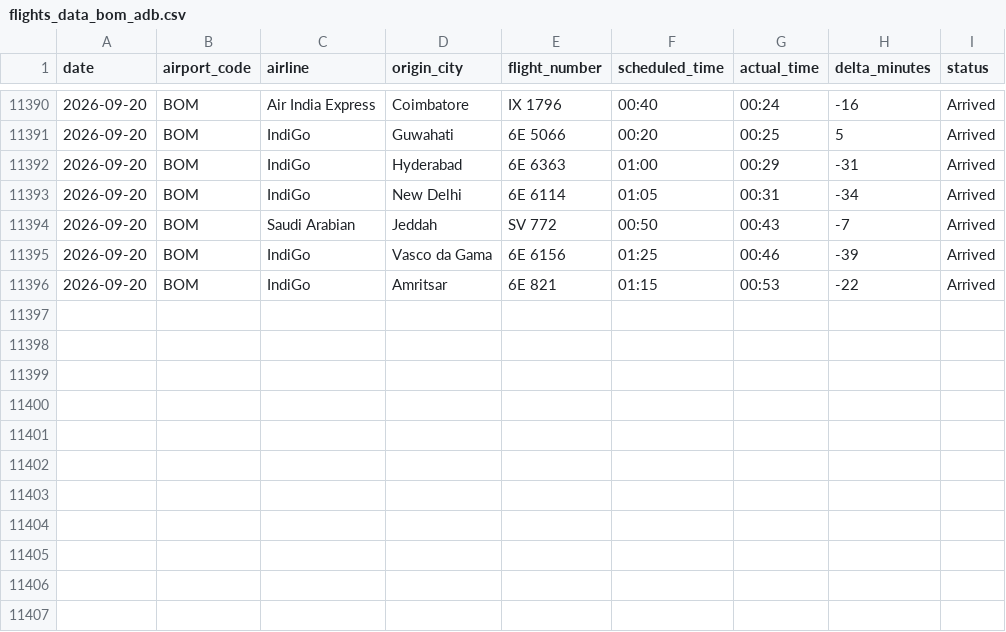
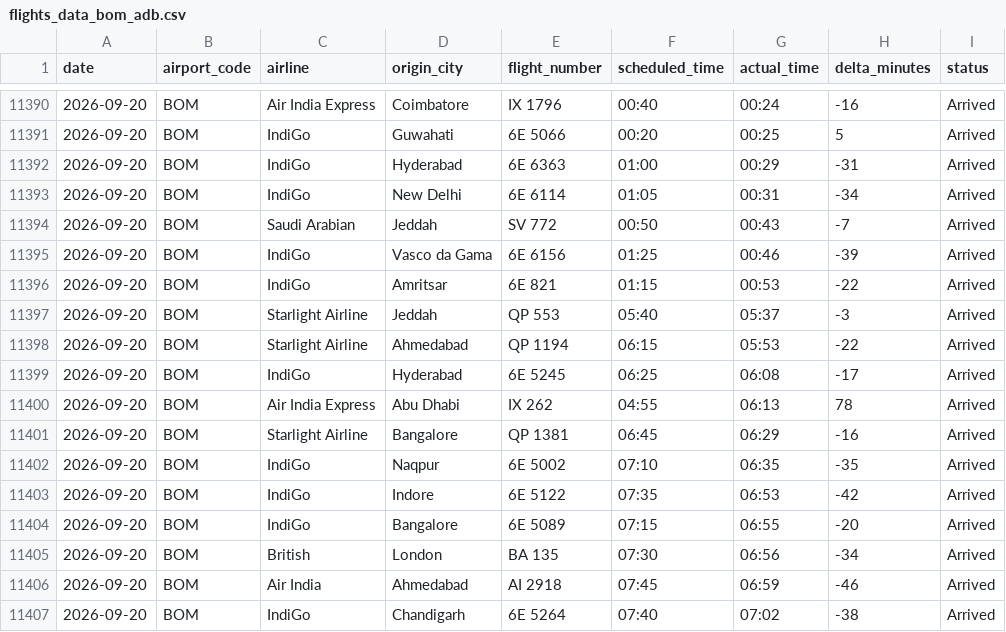
Before and after one commit to Ragadeepsai/Airport_Congestions_Analysis, a CSV file: data/flights_data_bom_adb.csv, drawn as a sheet; only a part is shown, gaps mark what is left out.

```diff
--- a/data/flights_data_bom_adb.csv
+++ b/data/flights_data_bom_adb.csv
@@ -11396 +11396,12 @@ date,airport_code,airline,origin_city,flight_number,scheduled_time,actual_time,d
 2026-09-20,BOM,IndiGo,Amritsar,6E 821,01:15,00:53,-22,Arrived
+2026-09-20,BOM,Starlight Airline,Jeddah,QP 553,05:40,05:37,-3,Arrived
+2026-09-20,BOM,Starlight Airline,Ahmedabad,QP 1194,06:15,05:53,-22,Arrived
+2026-09-20,BOM,IndiGo,Hyderabad,6E 5245,06:25,06:08,-17,Arrived
+2026-09-20,BOM,Air India Express,Abu Dhabi,IX 262,04:55,06:13,78,Arrived
+2026-09-20,BOM,Starlight Airline,Bangalore,QP 1381,06:45,06:29,-16,Arrived
+2026-09-20,BOM,IndiGo,Naqpur,6E 5002,07:10,06:35,-35,Arrived
+2026-09-20,BOM,IndiGo,Indore,6E 5122,07:35,06:53,-42,Arrived
+2026-09-20,BOM,IndiGo,Bangalore,6E 5089,07:15,06:55,-20,Arrived
+2026-09-20,BOM,British,London,BA 135,07:30,06:56,-34,Arrived
+2026-09-20,BOM,Air India,Ahmedabad,AI 2918,07:45,06:59,-46,Arrived
+2026-09-20,BOM,IndiGo,Chandigarh,6E 5264,07:40,07:02,-38,Arrived
```
